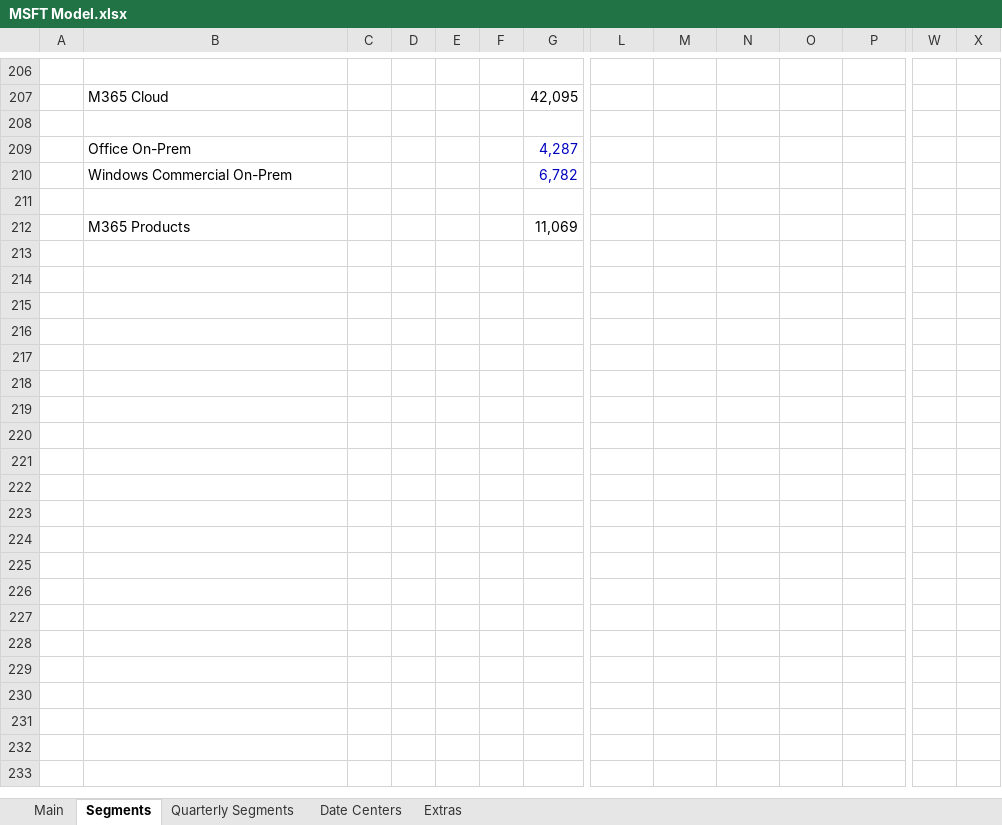
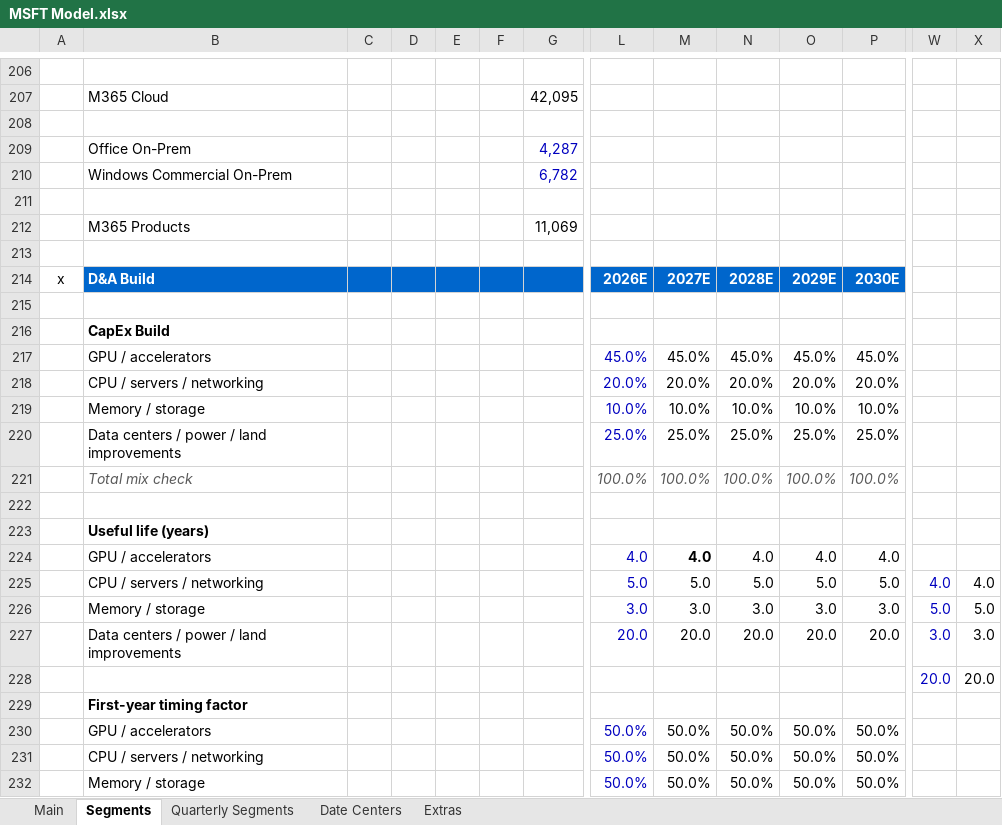
Before and after one commit to abigubi/financial-models, an Excel workbook: MSFT Model.xlsx, sheet Segments, drawn as a sheet; only a part is shown, gaps mark what is left out; values as stored, in another font and other column widths than the file's, no borders; rows hold the shown columns only; the diff covers the shown part only; the diff names each change by its address in the sheet, - before the commit and + after, or states it on an @@ line.

```diff
--- a/MSFT Model.xlsx (sheet Segments)
+++ b/MSFT Model.xlsx (sheet Segments)
+row 213: (empty)
+row 214: x | D&A Build |  |  |  |  |  | 2026E | 2027E | 2028E | 2029E | 2030E
+row 215: (empty)
+row 216:  | CapEx Build
+row 217:  | GPU / accelerators |  |  |  |  |  | 45.0% | 45.0% | 45.0% | 45.0% | 45.0%
+row 218:  | CPU / servers / networking |  |  |  |  |  | 20.0% | 20.0% | 20.0% | 20.0% | 20.0%
+row 219:  | Memory / storage |  |  |  |  |  | 10.0% | 10.0% | 10.0% | 10.0% | 10.0%
+row 220:  | Data centers / power / land improvements |  |  |  |  |  | 25.0% | 25.0% | 25.0% | 25.0% | 25.0%
+row 221:  | Total mix check |  |  |  |  |  | 100.0% | 100.0% | 100.0% | 100.0% | 100.0%
+row 222: (empty)
+row 223:  | Useful life (years)
+row 224:  | GPU / accelerators |  |  |  |  |  | 4.0 | 4.0 | 4.0 | 4.0 | 4.0
+row 225:  | CPU / servers / networking |  |  |  |  |  | 5.0 | 5.0 | 5.0 | 5.0 | 5.0 | 4.0 | 4.0
+row 226:  | Memory / storage |  |  |  |  |  | 3.0 | 3.0 | 3.0 | 3.0 | 3.0 | 5.0 | 5.0
+row 227:  | Data centers / power / land improvements |  |  |  |  |  | 20.0 | 20.0 | 20.0 | 20.0 | 20.0 | 3.0 | 3.0
+row 228:  |  |  |  |  |  |  |  |  |  |  |  | 20.0 | 20.0
+row 229:  | First-year timing factor
+row 230:  | GPU / accelerators |  |  |  |  |  | 50.0% | 50.0% | 50.0% | 50.0% | 50.0%
+row 231:  | CPU / servers / networking |  |  |  |  |  | 50.0% | 50.0% | 50.0% | 50.0% | 50.0%
+row 232:  | Memory / storage |  |  |  |  |  | 50.0% | 50.0% | 50.0% | 50.0% | 50.0%
```
Also changed, not shown: 14 added rows and 1 edited cell elsewhere in this sheet, sheet Quarterly Segments, sheet Main, sheet Extras, formulas that keep their value, charts or pictures, Googl Model.xlsx, 3 other files.
